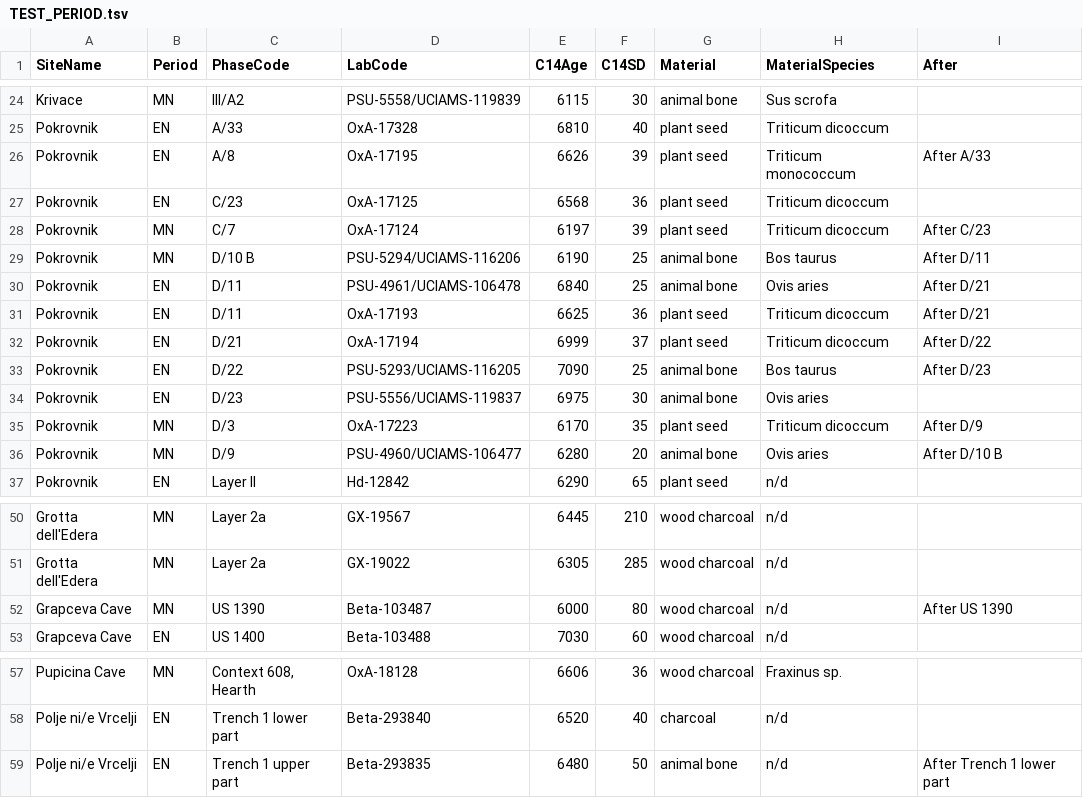
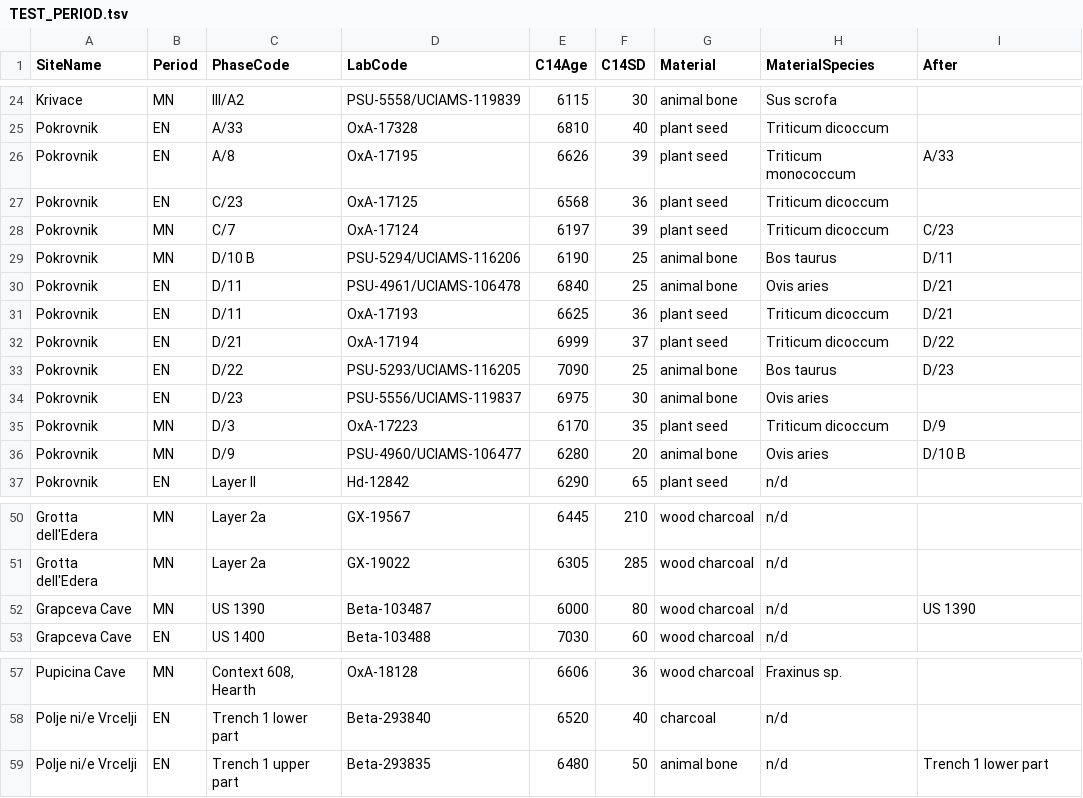
Before and after one commit to historical-time/data-samples, a TSV file: neonet/TEST_PERIOD.tsv, drawn as a sheet; only a part is shown, gaps mark what is left out.

Commit message:
remove 'After' bfor each layernames (column After)

```diff
--- a/neonet/TEST_PERIOD.tsv
+++ b/neonet/TEST_PERIOD.tsv
@@ -25,13 +25,13 @@ Krivace	MN	III/A2	PSU-5558/UCIAMS-119839	6115	30	animal bone	Sus scrofa
 Pokrovnik	EN	A/33	OxA-17328	6810	40	plant seed	Triticum dicoccum	
-Pokrovnik	EN	A/8	OxA-17195	6626	39	plant seed	Triticum monococcum	After A/33
+Pokrovnik	EN	A/8	OxA-17195	6626	39	plant seed	Triticum monococcum	A/33
 Pokrovnik	EN	C/23	OxA-17125	6568	36	plant seed	Triticum dicoccum	
-Pokrovnik	MN	C/7	OxA-17124	6197	39	plant seed	Triticum dicoccum	After C/23
-Pokrovnik	MN	D/10 B	PSU-5294/UCIAMS-116206	6190	25	animal bone	Bos taurus	After D/11
-Pokrovnik	EN	D/11	PSU-4961/UCIAMS-106478	6840	25	animal bone	Ovis aries	After D/21
-Pokrovnik	EN	D/11	OxA-17193	6625	36	plant seed	Triticum dicoccum	After D/21
-Pokrovnik	EN	D/21	OxA-17194	6999	37	plant seed	Triticum dicoccum	After D/22
-Pokrovnik	EN	D/22	PSU-5293/UCIAMS-116205	7090	25	animal bone	Bos taurus	After D/23
+Pokrovnik	MN	C/7	OxA-17124	6197	39	plant seed	Triticum dicoccum	C/23
+Pokrovnik	MN	D/10 B	PSU-5294/UCIAMS-116206	6190	25	animal bone	Bos taurus	D/11
+Pokrovnik	EN	D/11	PSU-4961/UCIAMS-106478	6840	25	animal bone	Ovis aries	D/21
+Pokrovnik	EN	D/11	OxA-17193	6625	36	plant seed	Triticum dicoccum	D/21
+Pokrovnik	EN	D/21	OxA-17194	6999	37	plant seed	Triticum dicoccum	D/22
+Pokrovnik	EN	D/22	PSU-5293/UCIAMS-116205	7090	25	animal bone	Bos taurus	D/23
 Pokrovnik	EN	D/23	PSU-5556/UCIAMS-119837	6975	30	animal bone	Ovis aries	
-Pokrovnik	MN	D/3	OxA-17223	6170	35	plant seed	Triticum dicoccum	After D/9
-Pokrovnik	MN	D/9	PSU-4960/UCIAMS-106477	6280	20	animal bone	Ovis aries	After D/10 B
+Pokrovnik	MN	D/3	OxA-17223	6170	35	plant seed	Triticum dicoccum	D/9
+Pokrovnik	MN	D/9	PSU-4960/UCIAMS-106477	6280	20	animal bone	Ovis aries	D/10 B
 Pokrovnik	EN	Layer II	Hd-12842	6290	65	plant seed	n/d	
@@ -51,3 +51,3 @@ Grotta dell'Edera	MN	Layer 2a	GX-19567	6445	210	wood charcoal	n/d
 Grotta dell'Edera	MN	Layer 2a	GX-19022	6305	285	wood charcoal	n/d	
-Grapceva Cave	MN	US 1390	Beta-103487	6000	80	wood charcoal	n/d	After US 1390
+Grapceva Cave	MN	US 1390	Beta-103487	6000	80	wood charcoal	n/d	US 1390
 Grapceva Cave	EN	US 1400	Beta-103488	7030	60	wood charcoal	n/d	
@@ -58,2 +58,2 @@ Pupicina Cave	MN	Context 608, Hearth	OxA-18128	6606	36	wood charcoal	Fraxinus sp
 Polje ni/e Vrcelji	EN	Trench 1 lower part	Beta-293840	6520	40	 charcoal	n/d	
-Polje ni/e Vrcelji	EN	Trench 1 upper part	Beta-293835	6480	50	 animal bone	n/d	After Trench 1 lower part
+Polje ni/e Vrcelji	EN	Trench 1 upper part	Beta-293835	6480	50	 animal bone	n/d	Trench 1 lower part
```
